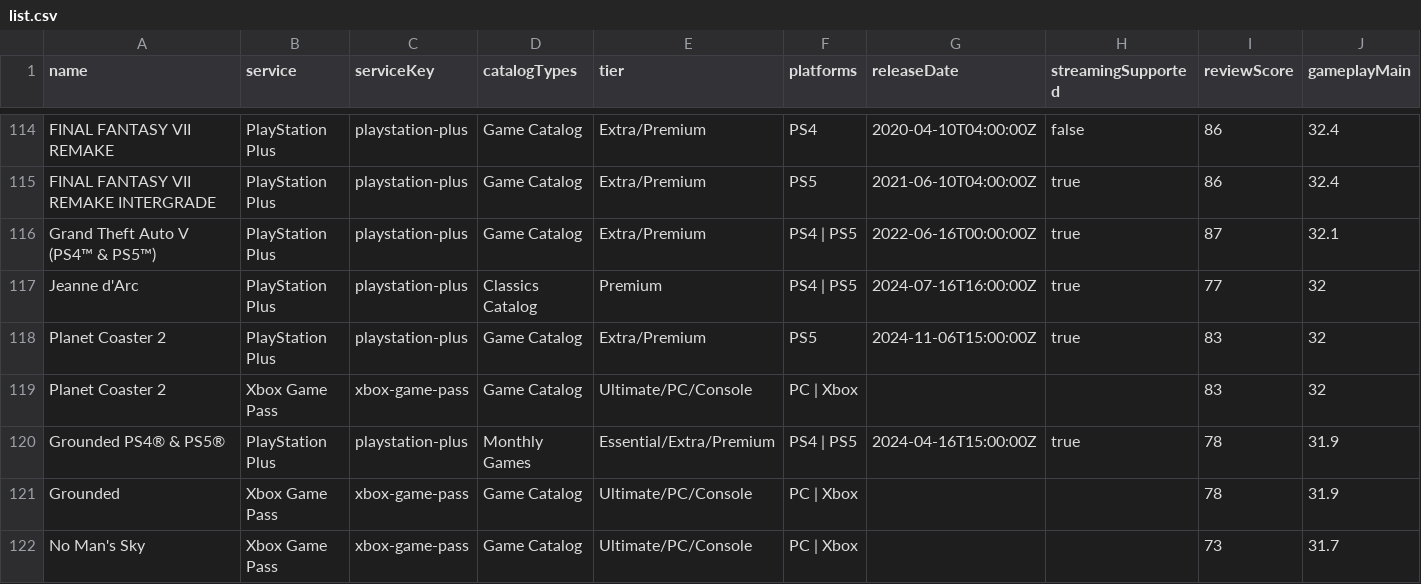
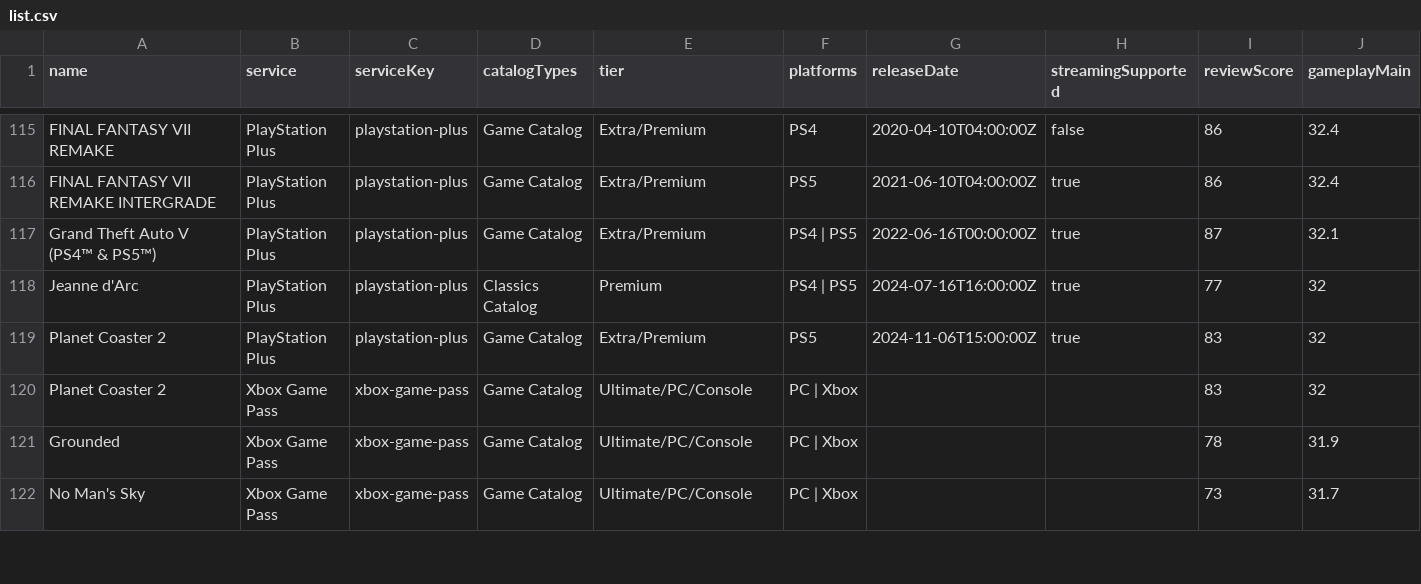
Before and after one commit to Xatpy/HowLongToBeatGamePass, a CSV file: data/list.csv, drawn as a sheet; only a part is shown, gaps mark what is left out; removed rows and columns are numbered as before the commit, all else as after; rows hold the shown columns only; the diff covers the shown part only; the diff names each change by its address in the sheet, - before the commit and + after, or states it on an @@ line.

```diff
--- a/data/list.csv
+++ b/data/list.csv
-row 120: Grounded PS4® & PS5® | PlayStation Plus | playstation-plus | Monthly Games | Essential/Extra/Premium | PS4 | PS5 | 2024-04-16T15:00:00Z | true | 78 | 31.9
```
Also changed, not shown: 2 added rows, 1 removed row and 1 edited cell elsewhere in this file, 3 other files.
